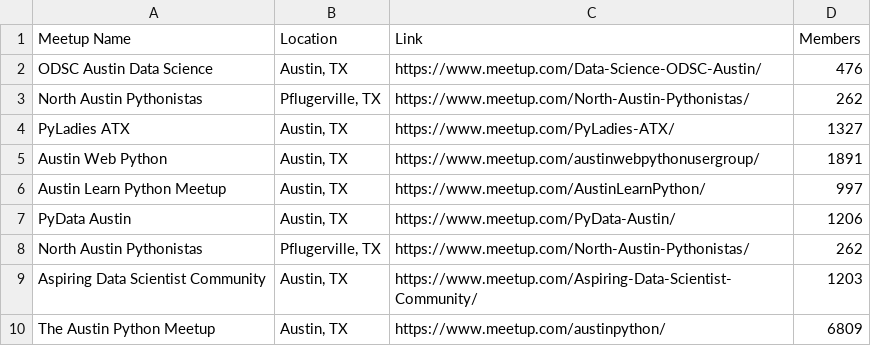
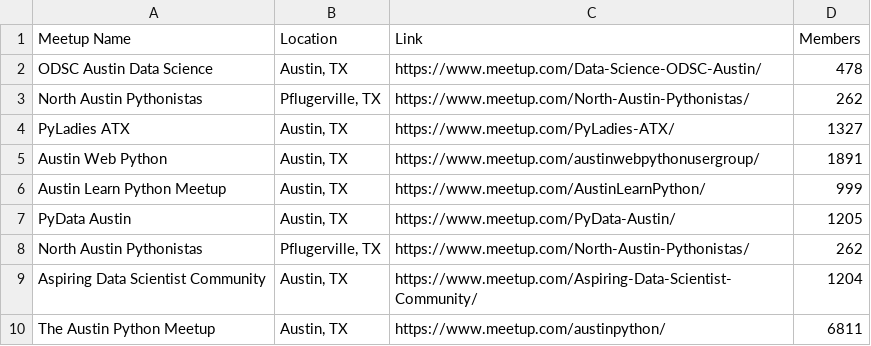
Before and after one commit to gumdropsteve/meetup-scrape, a CSV file: austin_groups.csv, drawn as a sheet.

```diff
--- a/austin_groups.csv
+++ b/austin_groups.csv
@@ -1,3 +1,3 @@
 Meetup Name,Location,Link,Members
-ODSC Austin Data Science,"Austin, TX",https://www.meetup.com/Data-Science-ODSC-Austin/,476
+ODSC Austin Data Science,"Austin, TX",https://www.meetup.com/Data-Science-ODSC-Austin/,478
 North Austin Pythonistas,"Pflugerville, TX",https://www.meetup.com/North-Austin-Pythonistas/,262
@@ -5,6 +5,6 @@ PyLadies ATX,"Austin, TX",https://www.meetup.com/PyLadies-ATX/,1327
 Austin Web Python,"Austin, TX",https://www.meetup.com/austinwebpythonusergroup/,1891
-Austin Learn Python Meetup,"Austin, TX",https://www.meetup.com/AustinLearnPython/,997
-PyData Austin,"Austin, TX",https://www.meetup.com/PyData-Austin/,1206
+Austin Learn Python Meetup,"Austin, TX",https://www.meetup.com/AustinLearnPython/,999
+PyData Austin,"Austin, TX",https://www.meetup.com/PyData-Austin/,1205
 North Austin Pythonistas,"Pflugerville, TX",https://www.meetup.com/North-Austin-Pythonistas/,262
-Aspiring Data Scientist Community,"Austin, TX",https://www.meetup.com/Aspiring-Data-Scientist-Community/,1203
-The Austin Python Meetup,"Austin, TX",https://www.meetup.com/austinpython/,6809
+Aspiring Data Scientist Community,"Austin, TX",https://www.meetup.com/Aspiring-Data-Scientist-Community/,1204
+The Austin Python Meetup,"Austin, TX",https://www.meetup.com/austinpython/,6811
```
Also changed, not shown: houston_groups.csv, sfo_groups.csv.
